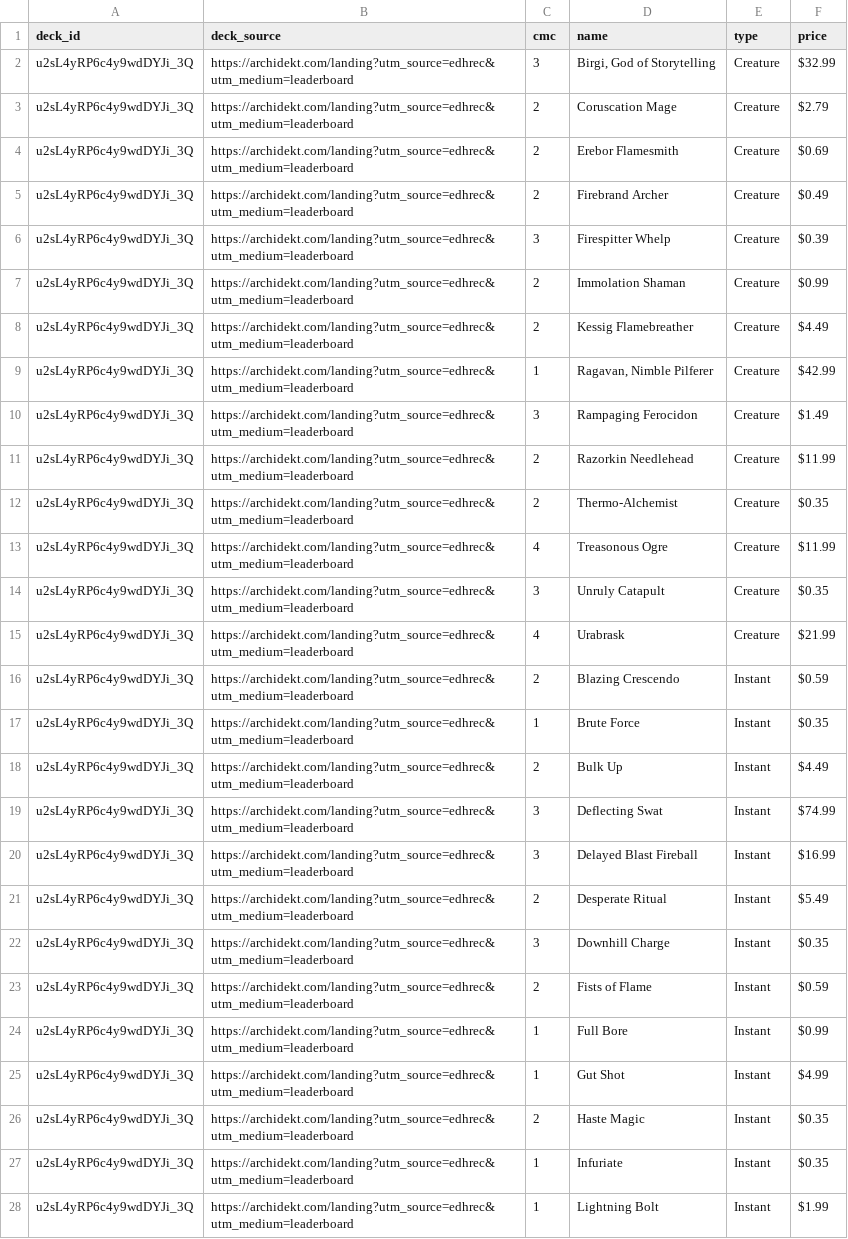
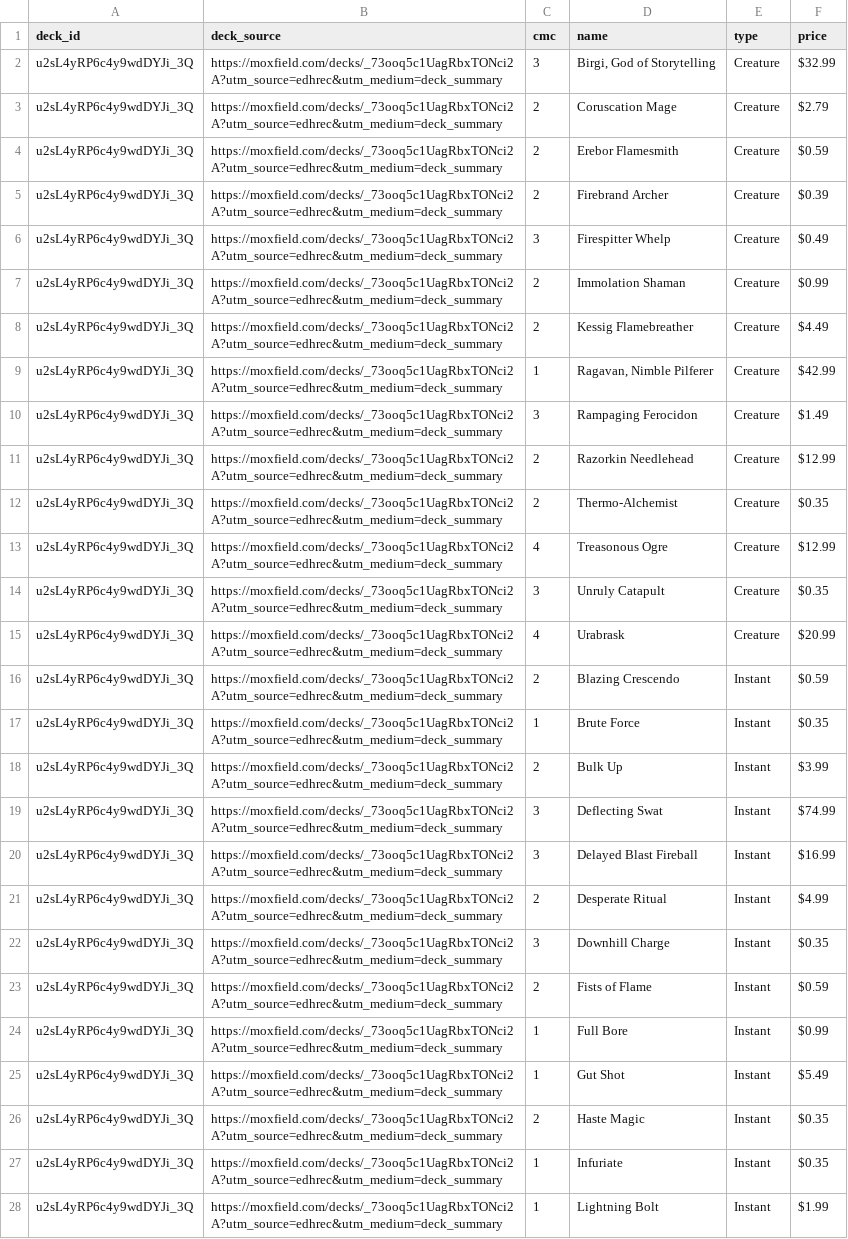
Before and after one commit to wojo1286/edhrec-scraper, a CSV file: decklists_html/u2sL4yRP6c4y9wdDYJi_3Q.csv, drawn as a sheet; only a part is shown; the diff covers the shown part only; the diff names each change by its address in the sheet, - before the commit and + after, or states it on an @@ line.

```diff
--- a/decklists_html/u2sL4yRP6c4y9wdDYJi_3Q.csv
+++ b/decklists_html/u2sL4yRP6c4y9wdDYJi_3Q.csv
-B2:B28 (deck_source): https://archidekt.com/landing?utm_source=edhrec&utm_medium=leaderboard
+B2:B28 (deck_source): https://moxfield.com/decks/_73ooq5c1UagRbxTONci2A?utm_source=edhrec&utm_medium=deck_summary
-F4 (price): $0.69
+F4 (price): $0.59
-F5 (price): $0.49
+F5 (price): $0.39
-F6 (price): $0.39
+F6 (price): $0.49
-F11 (price): $11.99
+F11 (price): $12.99
-F13 (price): $11.99
+F13 (price): $12.99
-F15 (price): $21.99
+F15 (price): $20.99
-F18 (price): $4.49
+F18 (price): $3.99
-F21 (price): $5.49
+F21 (price): $4.99
-F25 (price): $4.99
+F25 (price): $5.49
```
Also changed, not shown: 61 edited cells elsewhere in this file, decklists_html/NYTZyuX7NR_xU6qGAYJROQ.csv, decklists_html/U0RLqwIRHQOpgEfPuBm__w.csv, 57 other files.
